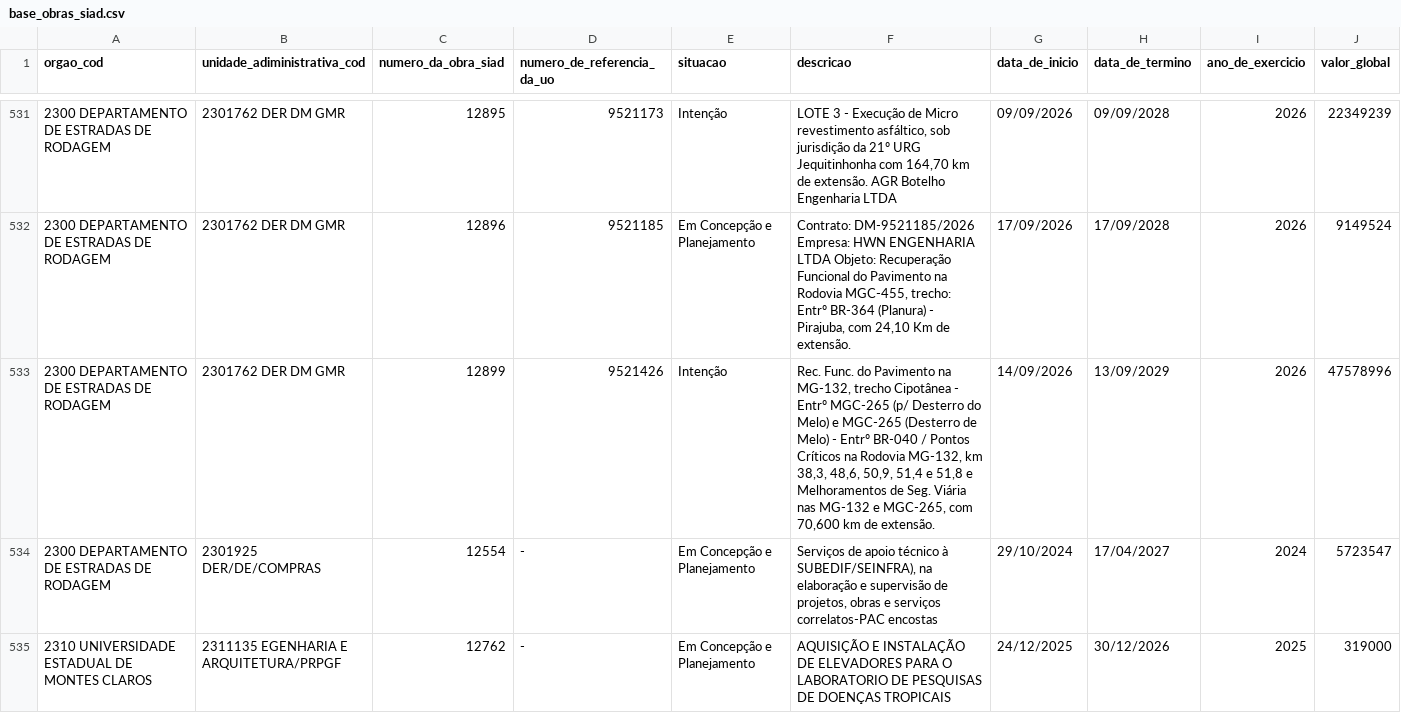
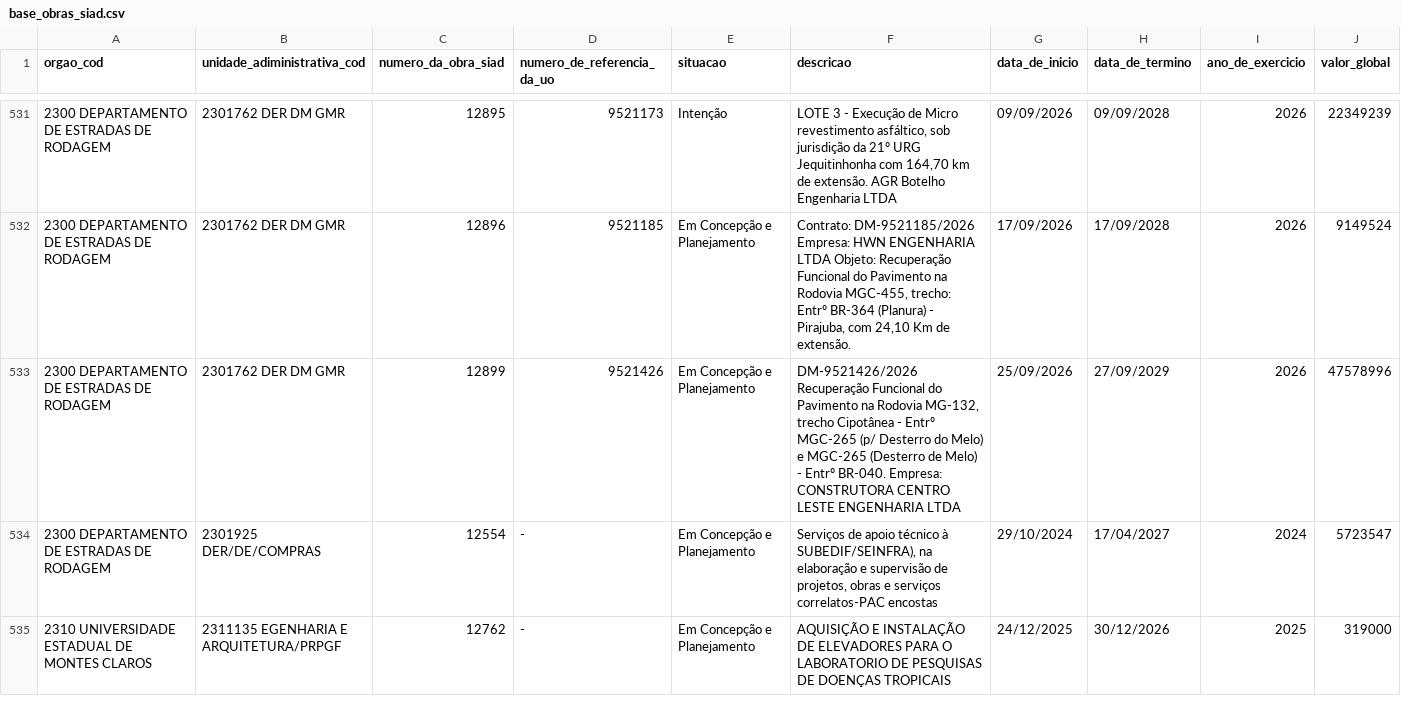
Before and after one commit to splor-mg/dados-sisor-2026, a CSV file: data/base_obras_siad.csv, drawn as a sheet; only a part is shown, gaps mark what is left out.

```diff
--- a/data/base_obras_siad.csv
+++ b/data/base_obras_siad.csv
@@ -532,3 +532,3 @@ orgao_cod,unidade_adiministrativa_cod,numero_da_obra_siad,numero_de_referencia_d
 2300 DEPARTAMENTO DE ESTRADAS DE RODAGEM,2301762 DER DM GMR,12896,9521185,Em Concepção e Planejamento,"Contrato: DM-9521185/2026 Empresa: HWN ENGENHARIA LTDA Objeto: Recuperação Funcional do Pavimento na Rodovia MGC-455, trecho: Entrº BR-364 (Planura) - Pirajuba, com 24,10 Km de extensão.",17/09/2026,17/09/2028,2026,9149524
-2300 DEPARTAMENTO DE ESTRADAS DE RODAGEM,2301762 DER DM GMR,12899,9521426,Intenção,"Rec. Func. do Pavimento na MG-132, trecho Cipotânea - Entrº MGC-265 (p/ Desterro do Melo) e MGC-265 (Desterro de Melo) - Entrº BR-040 / Pontos Críticos na Rodovia MG-132, km 38,3, 48,6, 50,9, 51,4 e 51,8 e Melhoramentos de Seg. Viária nas MG-132 e MGC-265, com 70,600 km de extensão.",14/09/2026,13/09/2029,2026,47578996
+2300 DEPARTAMENTO DE ESTRADAS DE RODAGEM,2301762 DER DM GMR,12899,9521426,Em Concepção e Planejamento,"DM-9521426/2026 Recuperação Funcional do Pavimento na Rodovia MG-132, trecho Cipotânea - Entrº MGC-265 (p/ Desterro do Melo) e MGC-265 (Desterro de Melo) - Entrº BR-040. Empresa: CONSTRUTORA CENTRO LESTE ENGENHARIA LTDA",25/09/2026,27/09/2029,2026,47578996
 2300 DEPARTAMENTO DE ESTRADAS DE RODAGEM,2301925 DER/DE/COMPRAS,12554,-,Em Concepção e Planejamento,"Serviços de apoio técnico à SUBEDIF/SEINFRA), na elaboração e supervisão de projetos, obras e serviços correlatos-PAC encostas",29/10/2024,17/04/2027,2024,5723547
```
Also changed, not shown: 4 other files.
